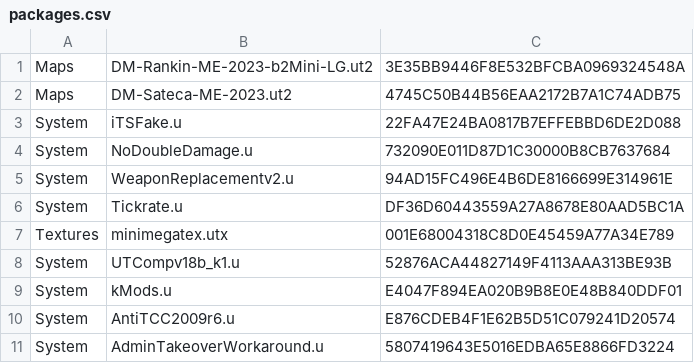
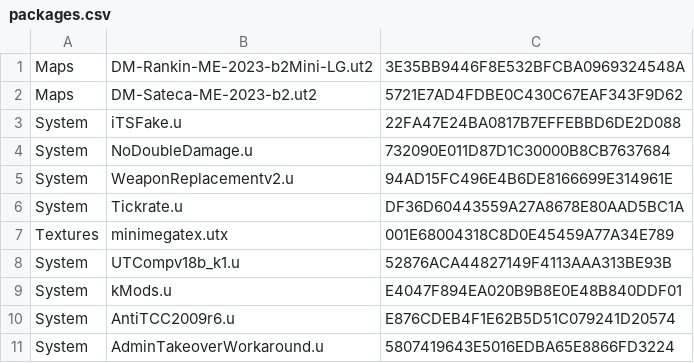
Before and after one commit to aldehir/ut2.alde.dev, a CSV file: containers/tam-utcomp-config/packages.csv, drawn as a sheet.

Commit message:
Add DM-Sateca-ME-2023-b2

```diff
--- a/containers/tam-utcomp-config/packages.csv
+++ b/containers/tam-utcomp-config/packages.csv
@@ -1,3 +1,3 @@
 Maps,DM-Rankin-ME-2023-b2Mini-LG.ut2,3E35BB9446F8E532BFCBA0969324548A
-Maps,DM-Sateca-ME-2023.ut2,4745C50B44B56EAA2172B7A1C74ADB75
+Maps,DM-Sateca-ME-2023-b2.ut2,5721E7AD4FDBE0C430C67EAF343F9D62
 System,iTSFake.u,22FA47E24BA0817B7EFFEBBD6DE2D088
```
Also changed, not shown: 1 other file.
